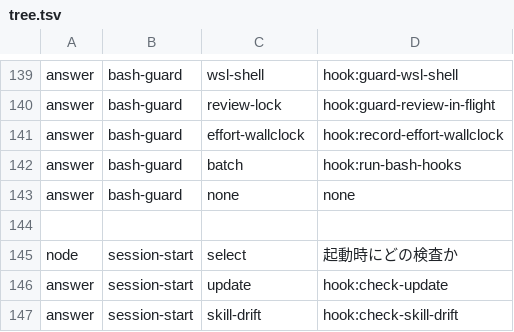
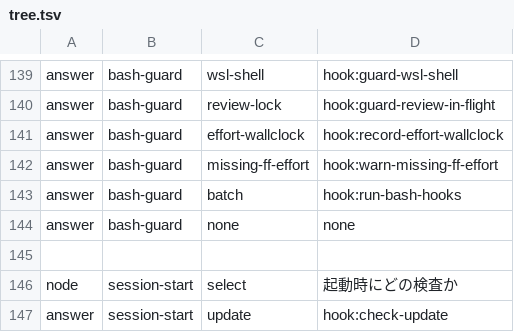
Before and after one commit to feel-flow/ff-dev-toolkit, a TSV file: plugins/ff-dev-toolkit/scripts/decision-tree/tree.tsv, drawn as a sheet; only a part is shown, gaps mark what is left out; the shorter side is filled out with more unchanged rows; the diff names each change by its address in the sheet, - before the commit and + after, or states it on an @@ line.

Commit message:
sync: feelflow-plugins 16dbfc3c を反映

```diff
--- a/plugins/ff-dev-toolkit/scripts/decision-tree/tree.tsv
+++ b/plugins/ff-dev-toolkit/scripts/decision-tree/tree.tsv
+row 142: answer | bash-guard | missing-ff-effort | hook:warn-missing-ff-effort
```
Also changed, not shown: 58 other files.
